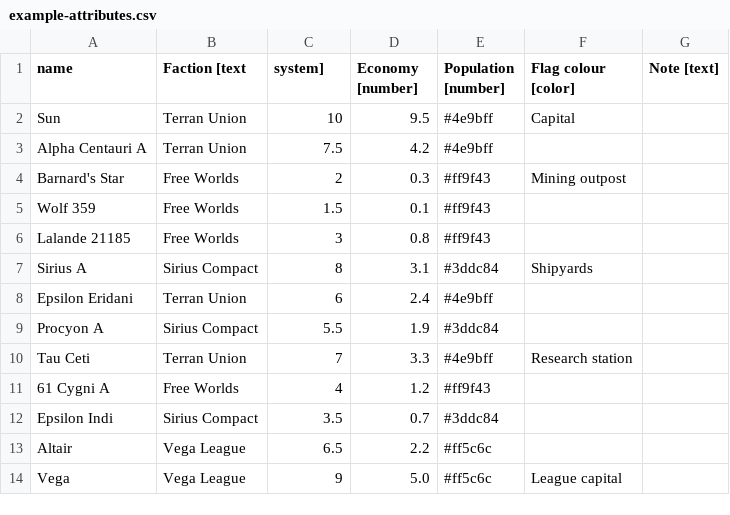
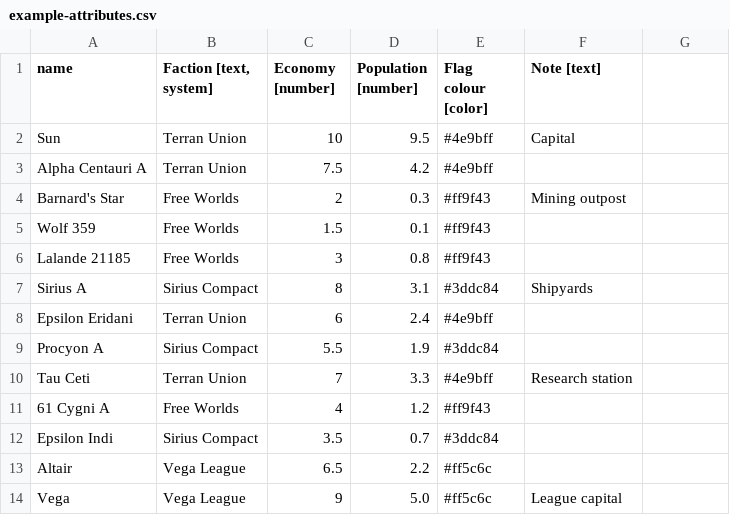
Before and after one commit to NathanSyntronics/Galactic-Map, a CSV file: docs/example-attributes.csv, drawn as a sheet.

```diff
--- a/docs/example-attributes.csv
+++ b/docs/example-attributes.csv
@@ -1,2 +1,2 @@
-name,Faction [text, system],Economy [number],Population [number],Flag colour [color],Note [text]
+name,"Faction [text, system]",Economy [number],Population [number],Flag colour [color],Note [text]
 Sun,Terran Union,10,9.5,#4e9bff,Capital
```
Also changed, not shown: 2 other files.
